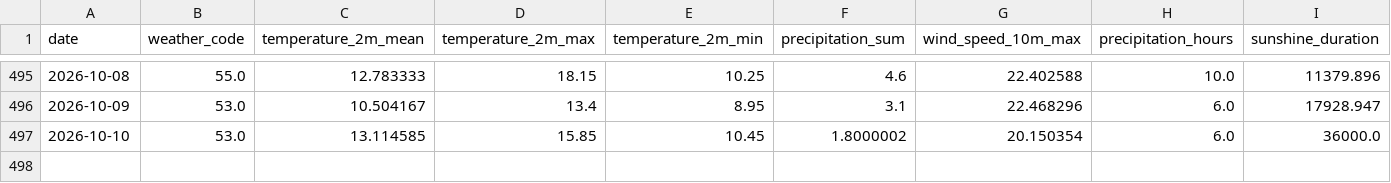
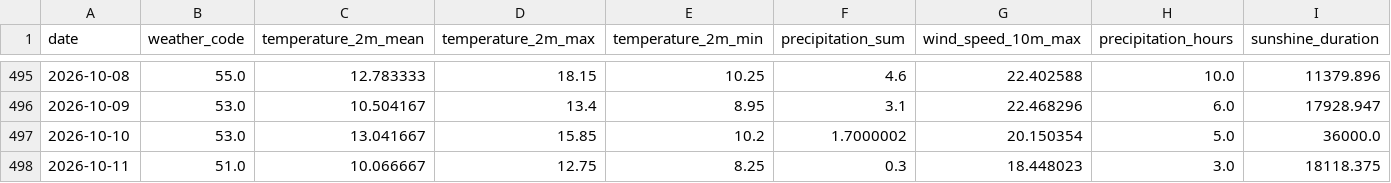
Before and after one commit to fischer-jonas/bbq-tableau, a CSV file: bochum_weather.csv, drawn as a sheet; only a part is shown, gaps mark what is left out.

Commit message:
Daily weather update

```diff
--- a/bochum_weather.csv
+++ b/bochum_weather.csv
@@ -496,2 +496,3 @@ date,weather_code,temperature_2m_mean,temperature_2m_max,temperature_2m_min,prec
 2026-10-09,53.0,10.504167,13.4,8.95,3.1,22.468296,6.0,17928.947
-2026-10-10,53.0,13.114585,15.85,10.45,1.8000002,20.150354,6.0,36000.0
+2026-10-10,53.0,13.041667,15.85,10.2,1.7000002,20.150354,5.0,36000.0
+2026-10-11,51.0,10.066667,12.75,8.25,0.3,18.448023,3.0,18118.375
```
Also changed, not shown: glfi.csv.
